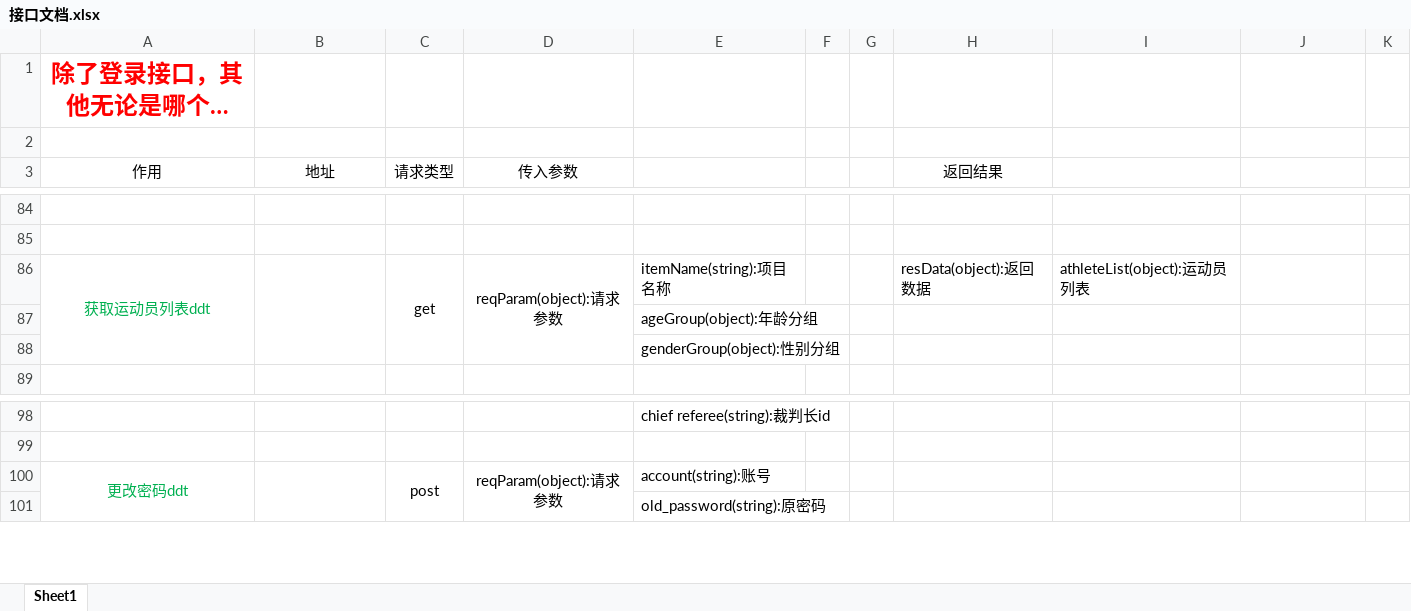
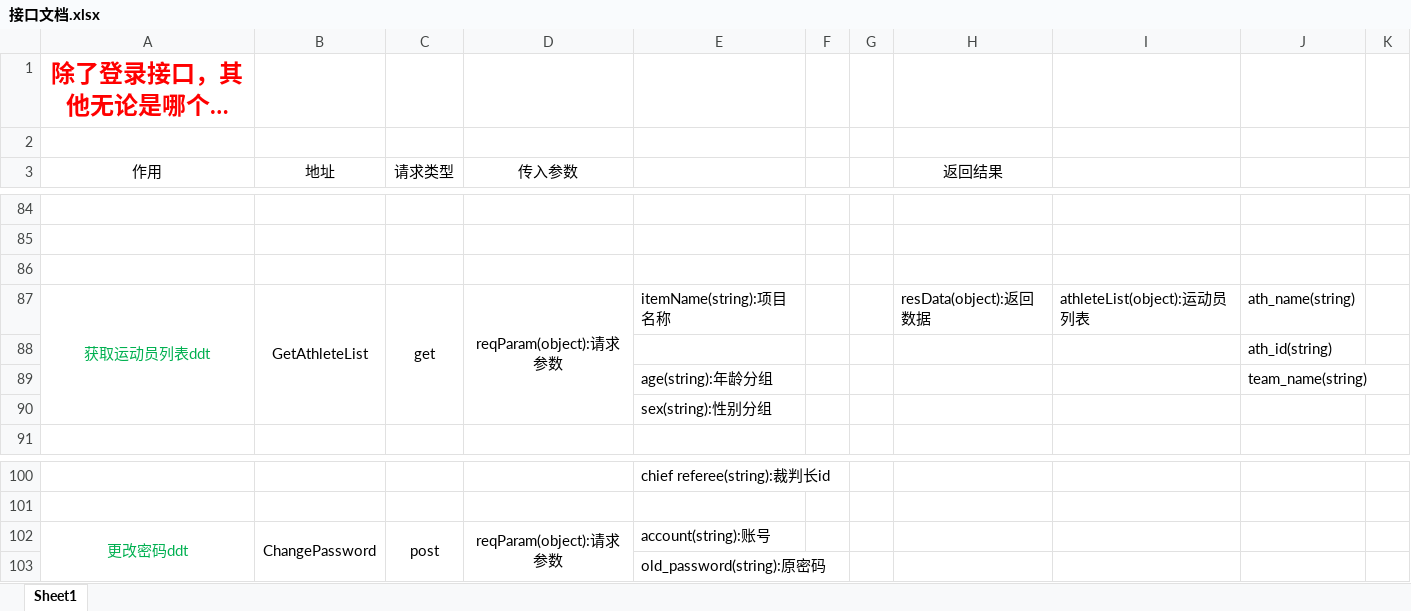
Before and after one commit to DaiDaotang/DatabaseItem, an Excel workbook: Developdocument/接口文档.xlsx, sheet Sheet1, drawn as a sheet; only a part is shown, gaps mark what is left out; long unchanged cells end in …; values as stored, in another font and other column widths than the file's, no borders; removed rows and columns are numbered as before the commit, all else as after; the diff names each change by its address in the sheet, - before the commit and + after, or states it on an @@ line.

```diff
--- a/Developdocument/接口文档.xlsx (sheet Sheet1)
+++ b/Developdocument/接口文档.xlsx (sheet Sheet1)
+row 86: (empty)
-B87 (地址): (empty)
+B87 (地址): GetAthleteList
-J87: (empty)
+J87: ath_name(string)
-row 87:  |  |  |  | ageGroup(object):年龄分组
+row 88:  |  |  |  |  |  |  |  |  | ath_id(string)
+row 89:  |  |  |  | age(string):年龄分组 |  |  |  |  | team_name(string)
-E90: genderGroup(object):性别分组
+E90: sex(string):性别分组
-B102 (地址): (empty)
+B102 (地址): ChangePassword
```
Also changed, not shown: 6 other files.
